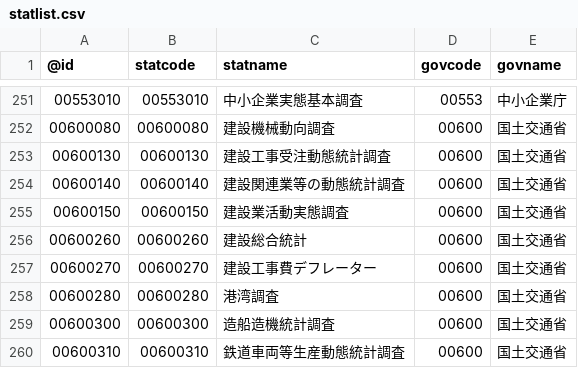
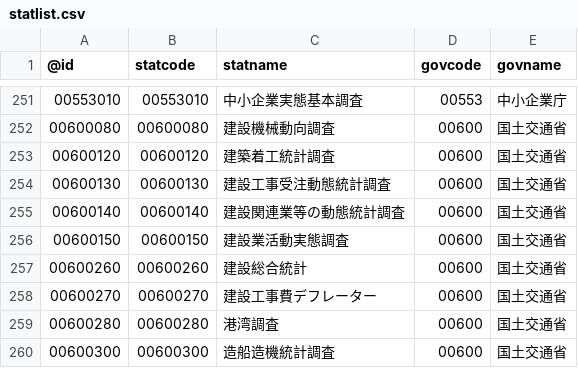
Before and after one commit to tsutomu-nagano/statibyte, a CSV file: resource/statlist.csv, drawn as a sheet; only a part is shown, gaps mark what is left out; the shorter side is filled out with more unchanged rows.

```diff
--- a/resource/statlist.csv
+++ b/resource/statlist.csv
@@ -252,2 +252,3 @@
 00600080,00600080,建設機械動向調査,00600,国土交通省
+00600120,00600120,建築着工統計調査,00600,国土交通省
 00600130,00600130,建設工事受注動態統計調査,00600,国土交通省
```
Also changed, not shown: resource/table/00200524.csv, resource/table/00200571.csv, 4 other files.
